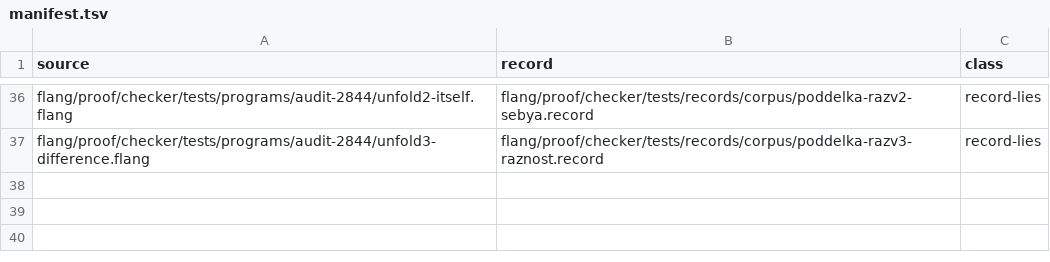
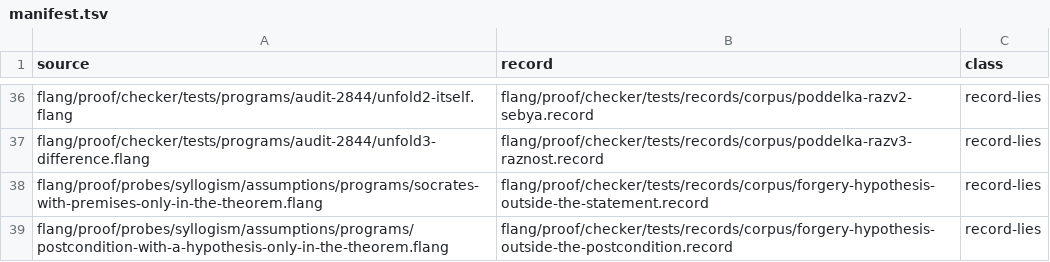
Before and after one commit to MyWWWChat/flang, a TSV file: flang/proof/forgeries/manifest.tsv, drawn as a sheet; only a part is shown, gaps mark what is left out; the diff names each change by its address in the sheet, - before the commit and + after, or states it on an @@ line.

```diff
--- a/flang/proof/forgeries/manifest.tsv
+++ b/flang/proof/forgeries/manifest.tsv
+row 38: flang/proof/probes/syllogism/assumptions/programs/socrates-with-premises-only-in-the-theorem.flang | flang/proof/checker/tests/records/corpus/forgery-hypothesis-outside-the-statement.record | record-lies
+row 39: flang/proof/probes/syllogism/assumptions/programs/postcondition-with-a-hypothesis-only-in-the-theorem.flang | flang/proof/checker/tests/records/corpus/forgery-hypothesis-outside-the-postcondition.record | record-lies
```
Also changed, not shown: 18 other files.
